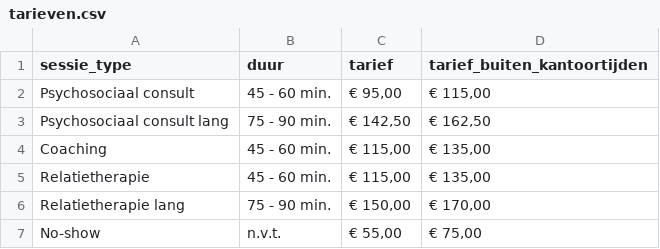
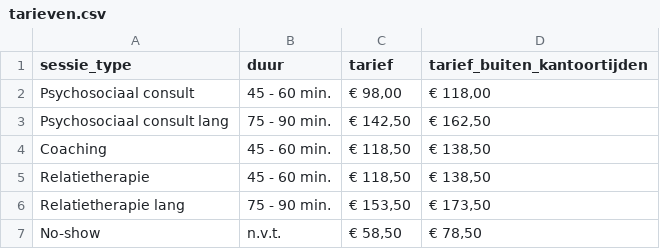
Before and after one commit to westgeest-psychologie/westgeest-psychologie.github.io, a CSV file: _data/tarieven.csv, drawn as a sheet.

Commit message:
updated tarieven

```diff
--- a/_data/tarieven.csv
+++ b/_data/tarieven.csv
@@ -1,7 +1,7 @@
 "sessie_type","duur","tarief","tarief_buiten_kantoortijden"
-"Psychosociaal consult","45 - 60 min.","€ 95,00","€ 115,00"
+"Psychosociaal consult","45 - 60 min.","€ 98,00","€ 118,00"
 "Psychosociaal consult lang","75 - 90 min.","€ 142,50","€ 162,50"
-"Coaching","45 - 60 min.","€ 115,00","€ 135,00"
-"Relatietherapie","45 - 60 min.","€ 115,00","€ 135,00"
-"Relatietherapie lang","75 - 90 min.","€ 150,00","€ 170,00"
-"No-show","n.v.t.","€ 55,00","€ 75,00"
+"Coaching","45 - 60 min.","€ 118,50","€ 138,50"
+"Relatietherapie","45 - 60 min.","€ 118,50","€ 138,50"
+"Relatietherapie lang","75 - 90 min.","€ 153,50","€ 173,50"
+"No-show","n.v.t.","€ 58,50","€ 78,50"
```
